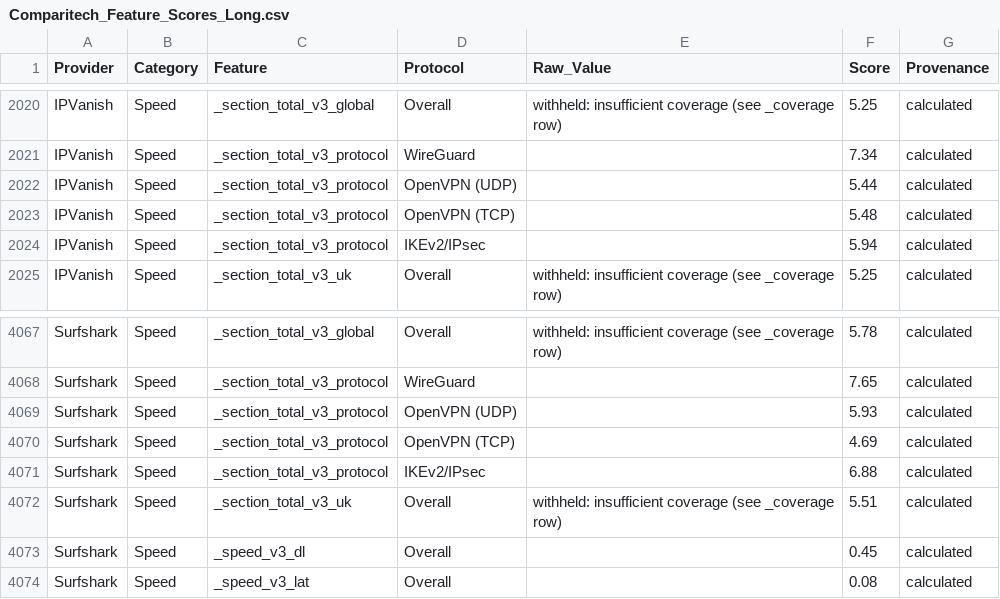
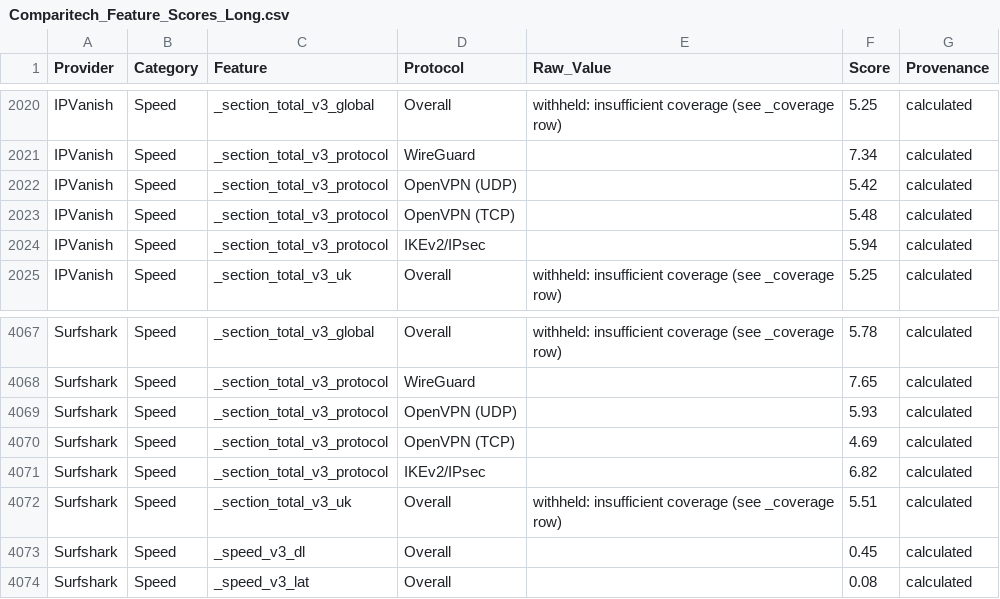
Before and after one commit to SeanMcGrathCT/comparitech-vpn-hub, a CSV file: Comparitech_Feature_Scores_Long.csv, drawn as a sheet; only a part is shown, gaps mark what is left out.

Commit message:
data: evidence pack refresh 2026-06-20T08:04:04Z

```diff
--- a/Comparitech_Feature_Scores_Long.csv
+++ b/Comparitech_Feature_Scores_Long.csv
@@ -2021,3 +2021,3 @@ IPVanish,Speed,_section_total_v3_global,Overall,withheld: insufficient coverage
 IPVanish,Speed,_section_total_v3_protocol,WireGuard,,7.34,calculated
-IPVanish,Speed,_section_total_v3_protocol,OpenVPN (UDP),,5.44,calculated
+IPVanish,Speed,_section_total_v3_protocol,OpenVPN (UDP),,5.42,calculated
 IPVanish,Speed,_section_total_v3_protocol,OpenVPN (TCP),,5.48,calculated
@@ -4070,3 +4070,3 @@ Surfshark,Speed,_section_total_v3_protocol,OpenVPN (UDP),,5.93,calculated
 Surfshark,Speed,_section_total_v3_protocol,OpenVPN (TCP),,4.69,calculated
-Surfshark,Speed,_section_total_v3_protocol,IKEv2/IPsec,,6.88,calculated
+Surfshark,Speed,_section_total_v3_protocol,IKEv2/IPsec,,6.82,calculated
 Surfshark,Speed,_section_total_v3_uk,Overall,withheld: insufficient coverage (see _coverage row),5.51,calculated
```
Also changed, not shown: Comparitech_Raw_Telemetry.csv, 1 other file.
